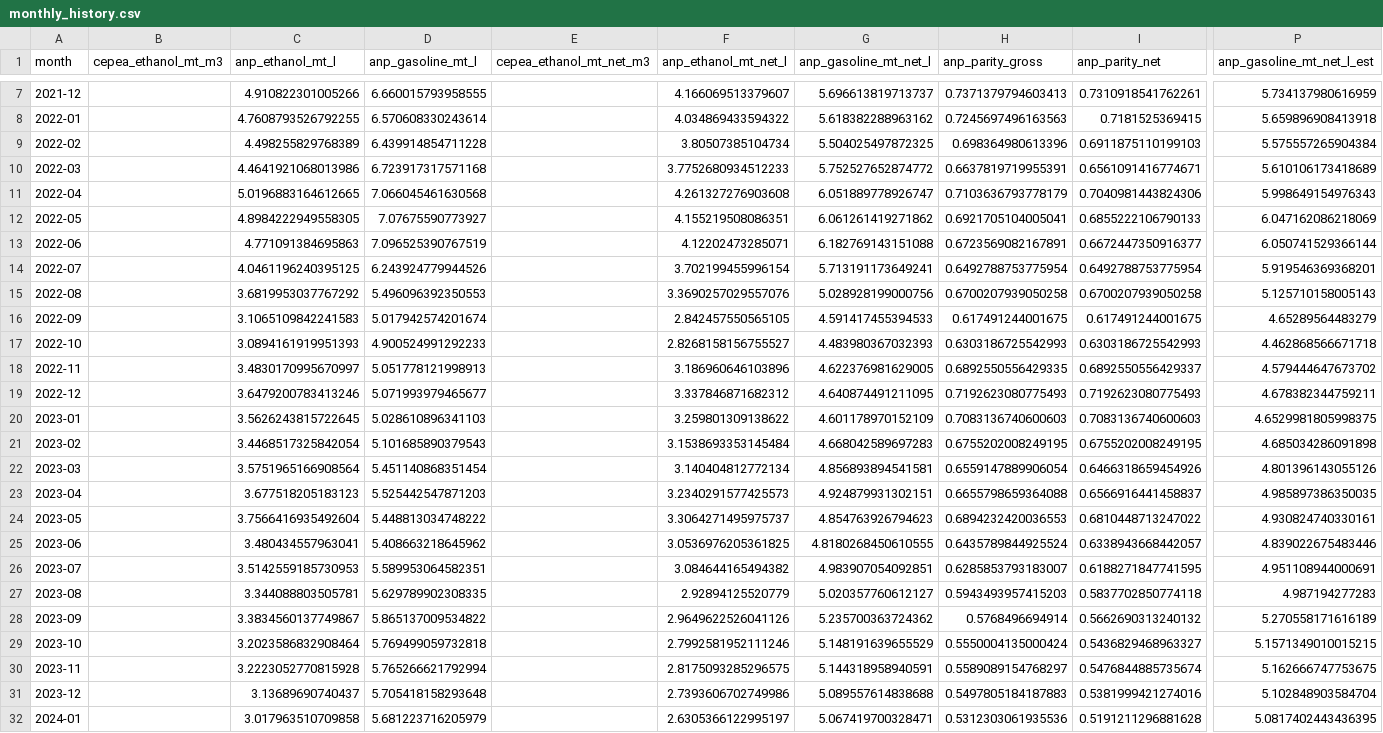
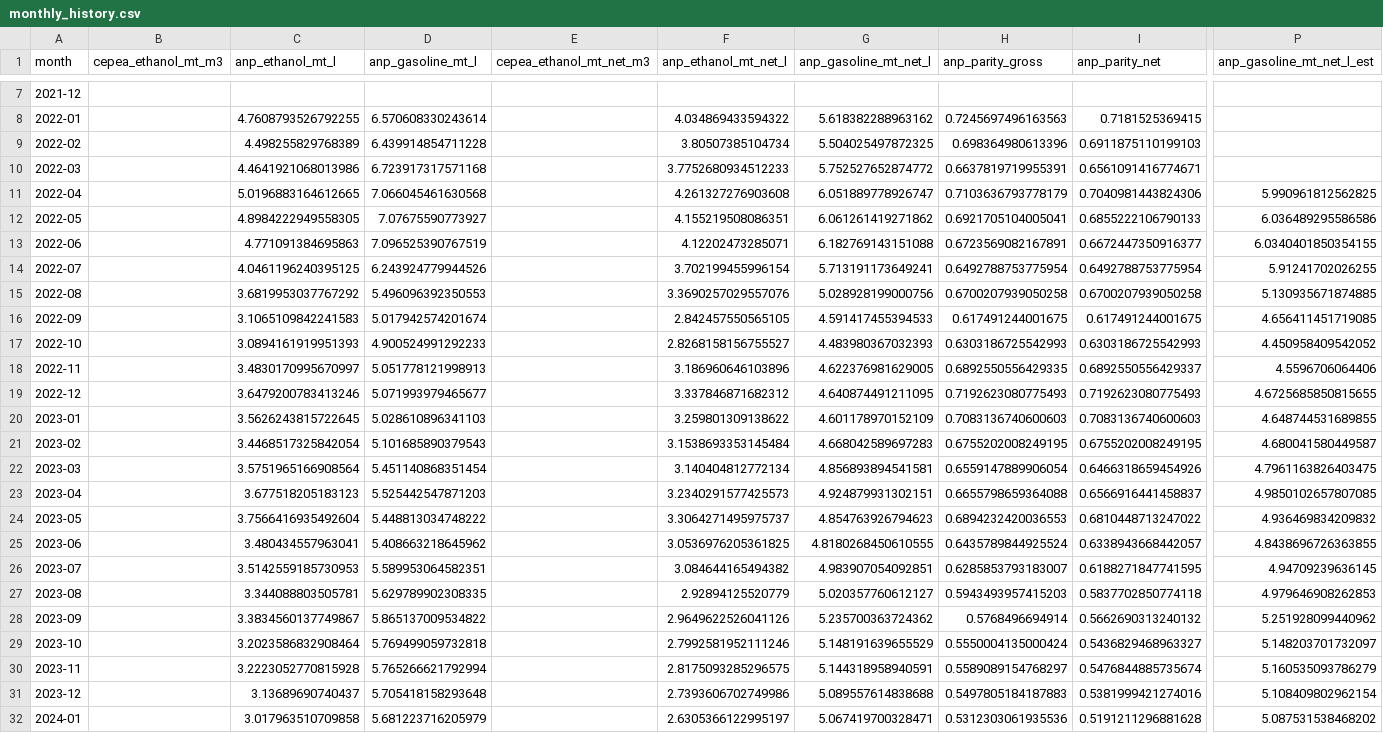
Before and after one commit to CBordaYupanqui/Etanol-de-maiz, a CSV file: outputs/monthly_history.csv, drawn as a sheet; only a part is shown, gaps mark what is left out; the diff covers the shown part only; the diff names each change by its address in the sheet, - before the commit and + after, or states it on an @@ line.

```diff
--- a/outputs/monthly_history.csv
+++ b/outputs/monthly_history.csv
-C7 (anp_ethanol_mt_l): 4.910822301005266
+C7 (anp_ethanol_mt_l): (empty)
-D7 (anp_gasoline_mt_l): 6.660015793958555
+D7 (anp_gasoline_mt_l): (empty)
-F7 (anp_ethanol_mt_net_l): 4.166069513379607
+F7 (anp_ethanol_mt_net_l): (empty)
-G7 (anp_gasoline_mt_net_l): 5.696613819713737
+G7 (anp_gasoline_mt_net_l): (empty)
-H7 (anp_parity_gross): 0.7371379794603413
+H7 (anp_parity_gross): (empty)
-I7 (anp_parity_net): 0.7310918541762261
+I7 (anp_parity_net): (empty)
-P7 (anp_gasoline_mt_net_l_est): 5.734137980616959
+P7 (anp_gasoline_mt_net_l_est): (empty)
-P8 (anp_gasoline_mt_net_l_est): 5.659896908413918
+P8 (anp_gasoline_mt_net_l_est): (empty)
-P9 (anp_gasoline_mt_net_l_est): 5.575557265904384
+P9 (anp_gasoline_mt_net_l_est): (empty)
-P10 (anp_gasoline_mt_net_l_est): 5.610106173418689
+P10 (anp_gasoline_mt_net_l_est): (empty)
-P11 (anp_gasoline_mt_net_l_est): 5.998649154976343
+P11 (anp_gasoline_mt_net_l_est): 5.990961812562825
-P12 (anp_gasoline_mt_net_l_est): 6.047162086218069
+P12 (anp_gasoline_mt_net_l_est): 6.036489295586586
-P13 (anp_gasoline_mt_net_l_est): 6.050741529366144
+P13 (anp_gasoline_mt_net_l_est): 6.0340401850354155
-P14 (anp_gasoline_mt_net_l_est): 5.919546369368201
+P14 (anp_gasoline_mt_net_l_est): 5.91241702026255
-P15 (anp_gasoline_mt_net_l_est): 5.125710158005143
+P15 (anp_gasoline_mt_net_l_est): 5.130935671874885
-P16 (anp_gasoline_mt_net_l_est): 4.65289564483279
+P16 (anp_gasoline_mt_net_l_est): 4.656411451719085
-P17 (anp_gasoline_mt_net_l_est): 4.462868566671718
+P17 (anp_gasoline_mt_net_l_est): 4.450958409542052
-P18 (anp_gasoline_mt_net_l_est): 4.579444647673702
+P18 (anp_gasoline_mt_net_l_est): 4.5596706064406
-P19 (anp_gasoline_mt_net_l_est): 4.678382344759211
+P19 (anp_gasoline_mt_net_l_est): 4.6725685850815655
-P20 (anp_gasoline_mt_net_l_est): 4.6529981805998375
+P20 (anp_gasoline_mt_net_l_est): 4.648744531689855
-P21 (anp_gasoline_mt_net_l_est): 4.685034286091898
+P21 (anp_gasoline_mt_net_l_est): 4.680041580449587
-P22 (anp_gasoline_mt_net_l_est): 4.801396143055126
+P22 (anp_gasoline_mt_net_l_est): 4.7961163826403475
-P23 (anp_gasoline_mt_net_l_est): 4.985897386350035
+P23 (anp_gasoline_mt_net_l_est): 4.9850102657807085
-P24 (anp_gasoline_mt_net_l_est): 4.930824740330161
+P24 (anp_gasoline_mt_net_l_est): 4.936469834209832
-P25 (anp_gasoline_mt_net_l_est): 4.839022675483446
+P25 (anp_gasoline_mt_net_l_est): 4.8438696726363855
-P26 (anp_gasoline_mt_net_l_est): 4.951108944000691
+P26 (anp_gasoline_mt_net_l_est): 4.94709239636145
-P27 (anp_gasoline_mt_net_l_est): 4.987194277283
+P27 (anp_gasoline_mt_net_l_est): 4.979646908262853
-P28 (anp_gasoline_mt_net_l_est): 5.270558171616189
+P28 (anp_gasoline_mt_net_l_est): 5.251928099440962
-P29 (anp_gasoline_mt_net_l_est): 5.1571349010015215
+P29 (anp_gasoline_mt_net_l_est): 5.148203701732097
-P30 (anp_gasoline_mt_net_l_est): 5.162666747753675
+P30 (anp_gasoline_mt_net_l_est): 5.160535093786279
-P31 (anp_gasoline_mt_net_l_est): 5.102848903584704
+P31 (anp_gasoline_mt_net_l_est): 5.108409802962154
-P32 (anp_gasoline_mt_net_l_est): 5.0817402443436395
+P32 (anp_gasoline_mt_net_l_est): 5.087531538468202
```
Also changed, not shown: 63 edited cells elsewhere in this file, outputs/backtest_predictions.csv, outputs/forecasts.csv, 10 other files.
